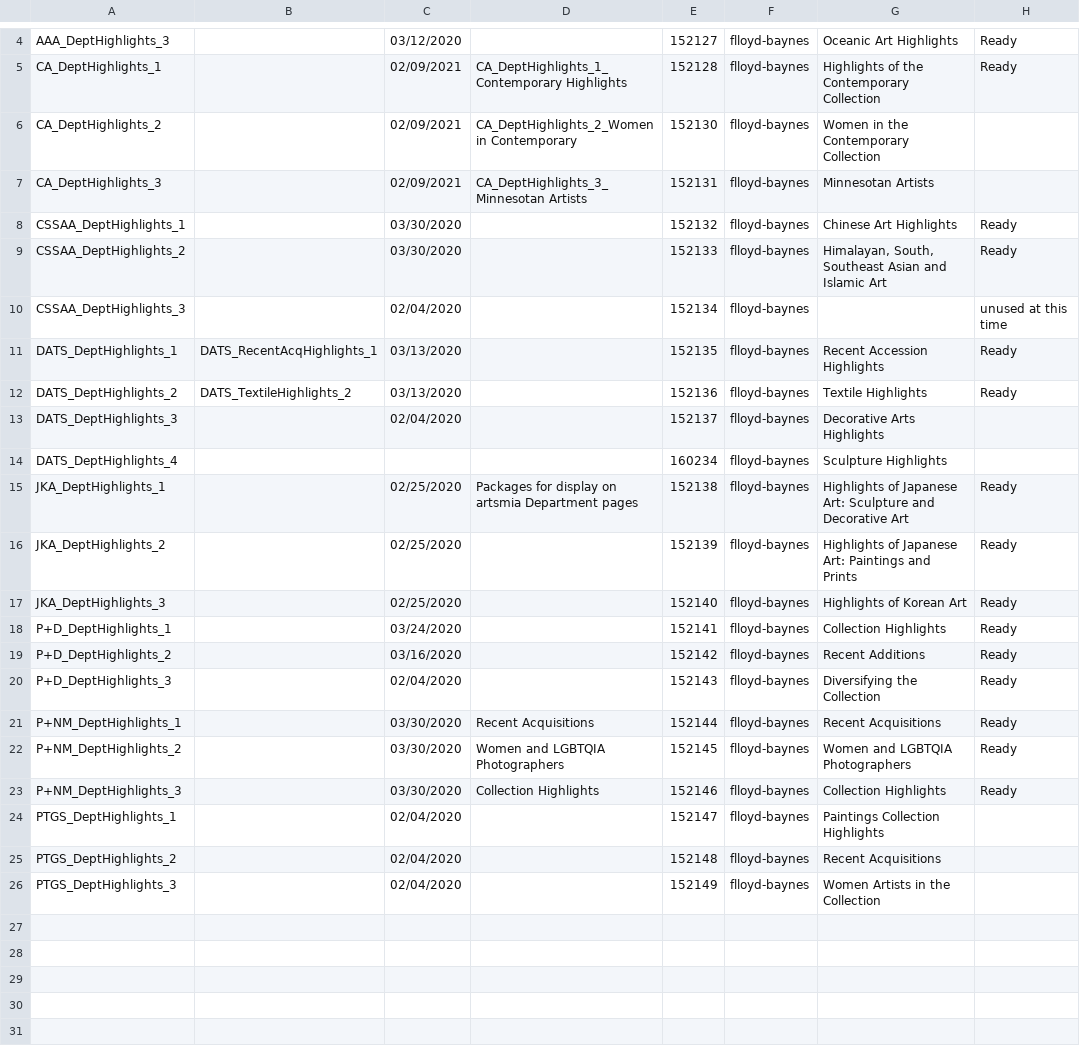
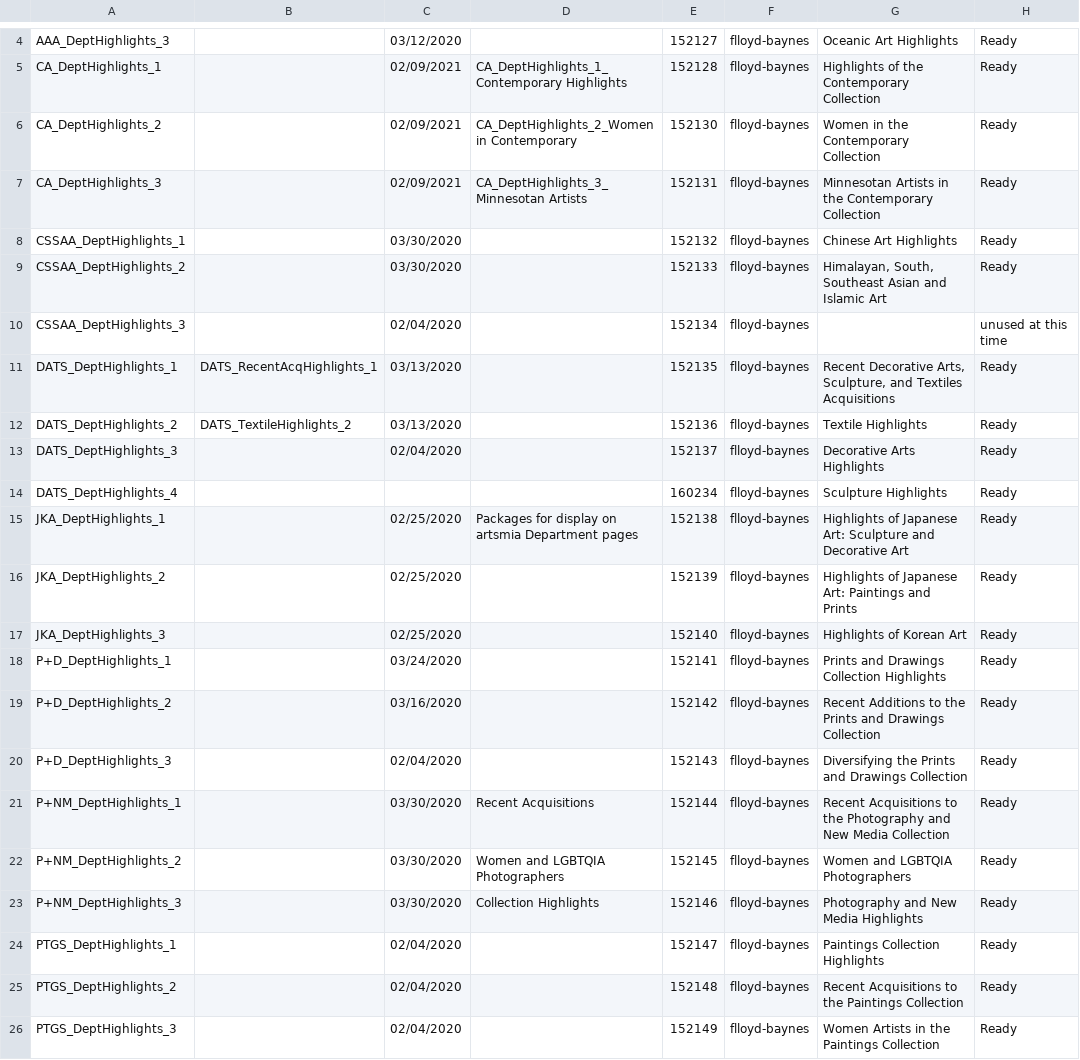
Before and after one commit to artsmia/collection-info, a CSV file: lists/highlights/dept-highlights.csv, drawn as a sheet; only a part is shown, gaps mark what is left out.

Commit message:
feat: department list updates

```diff
--- a/lists/highlights/dept-highlights.csv
+++ b/lists/highlights/dept-highlights.csv
@@ -5,4 +5,4 @@ AAA_DeptHighlights_3,,03/12/2020,,152127,flloyd-baynes,Oceanic Art Highlights,Re
 CA_DeptHighlights_1,,02/09/2021,CA_DeptHighlights_1_Contemporary Highlights,152128,flloyd-baynes,Highlights of the Contemporary Collection,Ready
-CA_DeptHighlights_2,,02/09/2021,CA_DeptHighlights_2_Women in Contemporary,152130,flloyd-baynes,Women in the Contemporary Collection,
-CA_DeptHighlights_3,,02/09/2021,CA_DeptHighlights_3_Minnesotan Artists,152131,flloyd-baynes,Minnesotan Artists,
+CA_DeptHighlights_2,,02/09/2021,CA_DeptHighlights_2_Women in Contemporary,152130,flloyd-baynes,Women in the Contemporary Collection,Ready
+CA_DeptHighlights_3,,02/09/2021,CA_DeptHighlights_3_Minnesotan Artists,152131,flloyd-baynes,Minnesotan Artists in the Contemporary Collection,Ready
 CSSAA_DeptHighlights_1,,03/30/2020,,152132,flloyd-baynes,Chinese Art Highlights,Ready
@@ -10,6 +10,6 @@ CSSAA_DeptHighlights_2,,03/30/2020,,152133,flloyd-baynes,"Himalayan, South, Sout
 CSSAA_DeptHighlights_3,,02/04/2020,,152134,flloyd-baynes,,unused at this time
-DATS_DeptHighlights_1,DATS_RecentAcqHighlights_1,03/13/2020,,152135,flloyd-baynes,Recent Accession Highlights,Ready
+DATS_DeptHighlights_1,DATS_RecentAcqHighlights_1,03/13/2020,,152135,flloyd-baynes,"Recent Decorative Arts, Sculpture, and Textiles Acquisitions",Ready
 DATS_DeptHighlights_2,DATS_TextileHighlights_2,03/13/2020,,152136,flloyd-baynes,Textile Highlights,Ready
-DATS_DeptHighlights_3,,02/04/2020,,152137,flloyd-baynes,Decorative Arts Highlights,
-DATS_DeptHighlights_4,,,,160234,flloyd-baynes,Sculpture Highlights,
+DATS_DeptHighlights_3,,02/04/2020,,152137,flloyd-baynes,Decorative Arts Highlights,Ready
+DATS_DeptHighlights_4,,,,160234,flloyd-baynes,Sculpture Highlights,Ready
 JKA_DeptHighlights_1,,02/25/2020,Packages for display on artsmia Department pages,152138,flloyd-baynes,Highlights of Japanese Art: Sculpture and Decorative Art,Ready
@@ -17,10 +17,10 @@ JKA_DeptHighlights_2,,02/25/2020,,152139,flloyd-baynes,Highlights of Japanese Ar
 JKA_DeptHighlights_3,,02/25/2020,,152140,flloyd-baynes,Highlights of Korean Art,Ready
-P+D_DeptHighlights_1,,03/24/2020,,152141,flloyd-baynes,Collection Highlights,Ready
-P+D_DeptHighlights_2,,03/16/2020,,152142,flloyd-baynes,Recent Additions,Ready
-P+D_DeptHighlights_3,,02/04/2020,,152143,flloyd-baynes,Diversifying the Collection,Ready
-P+NM_DeptHighlights_1,,03/30/2020,Recent Acquisitions,152144,flloyd-baynes,Recent Acquisitions,Ready
+P+D_DeptHighlights_1,,03/24/2020,,152141,flloyd-baynes,Prints and Drawings Collection Highlights,Ready
+P+D_DeptHighlights_2,,03/16/2020,,152142,flloyd-baynes,Recent Additions to the Prints and Drawings Collection,Ready
+P+D_DeptHighlights_3,,02/04/2020,,152143,flloyd-baynes,Diversifying the Prints and Drawings Collection,Ready
+P+NM_DeptHighlights_1,,03/30/2020,Recent Acquisitions,152144,flloyd-baynes,Recent Acquisitions to the Photography and New Media Collection,Ready
 P+NM_DeptHighlights_2,,03/30/2020,Women and LGBTQIA Photographers ,152145,flloyd-baynes,Women and LGBTQIA Photographers ,Ready
-P+NM_DeptHighlights_3,,03/30/2020,Collection Highlights,152146,flloyd-baynes,Collection Highlights,Ready
-PTGS_DeptHighlights_1,,02/04/2020,,152147,flloyd-baynes,Paintings Collection Highlights,
-PTGS_DeptHighlights_2,,02/04/2020,,152148,flloyd-baynes,Recent Acquisitions,
-PTGS_DeptHighlights_3,,02/04/2020,,152149,flloyd-baynes,Women Artists in the Collection,
+P+NM_DeptHighlights_3,,03/30/2020,Collection Highlights,152146,flloyd-baynes,Photography and New Media Highlights,Ready
+PTGS_DeptHighlights_1,,02/04/2020,,152147,flloyd-baynes,Paintings Collection Highlights,Ready
+PTGS_DeptHighlights_2,,02/04/2020,,152148,flloyd-baynes,Recent Acquisitions to the Paintings Collection,Ready
+PTGS_DeptHighlights_3,,02/04/2020,,152149,flloyd-baynes,Women Artists in the Paintings Collection,Ready
```
Also changed, not shown: 24 other files.
